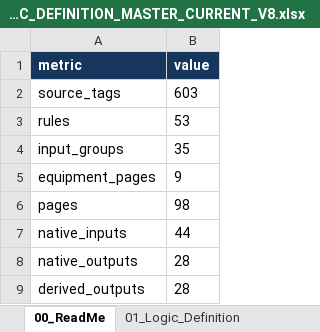
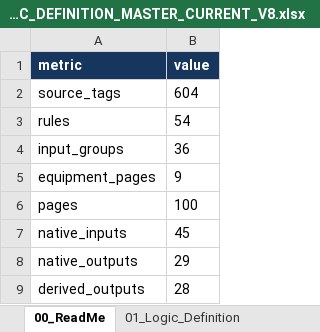
Before and after one commit to khaku25/triplens-thermosyspro-cloud-runner, an Excel workbook: generated/logic/09_LOGIC_DEFINITION_MASTER_CURRENT_V8.xlsx, sheet 00_ReadMe, drawn as a sheet; values as stored, in another font and other column widths than the file's, no borders; the diff names each change by its address in the sheet, - before the commit and + after, or states it on an @@ line.

```diff
--- a/generated/logic/09_LOGIC_DEFINITION_MASTER_CURRENT_V8.xlsx (sheet 00_ReadMe)
+++ b/generated/logic/09_LOGIC_DEFINITION_MASTER_CURRENT_V8.xlsx (sheet 00_ReadMe)
-B2 (value): 603
+B2 (value): 604
-B3 (value): 53
+B3 (value): 54
-B4 (value): 35
+B4 (value): 36
-B6 (value): 98
+B6 (value): 100
-B7 (value): 44
+B7 (value): 45
-B8 (value): 28
+B8 (value): 29
```
Also changed, not shown: sheet 03_Blocks, sheet 01_Logic_Definition, sheet 04_Edges, sheet 02_Ports, generated/logic/08_TAG_LOGIC_LINK_MASTER_VALIDATION.xlsx, generated/logic/10_OPERATIONAL_LOGIC_GROUP_CURRENT_V8.xlsx, 32 other files.
